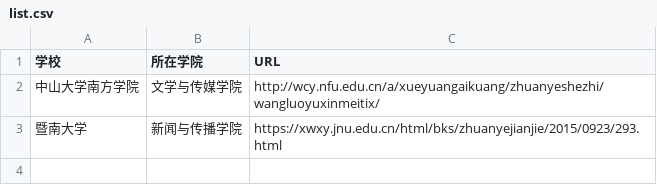
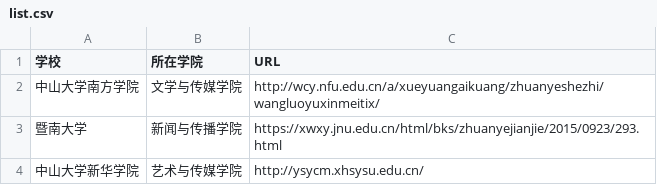
Before and after one commit to WuxueNewmedia/list_newmedia_undergraduate_CN_19, a CSV file: list.csv, drawn as a sheet.

Commit message:
新增中大新华网新专业

```diff
--- a/list.csv
+++ b/list.csv
@@ -3 +3,2 @@
 暨南大学,新闻与传播学院,https://xwxy.jnu.edu.cn/html/bks/zhuanyejianjie/2015/0923/293.html
+中山大学新华学院,艺术与传媒学院,http://ysycm.xhsysu.edu.cn/
```
